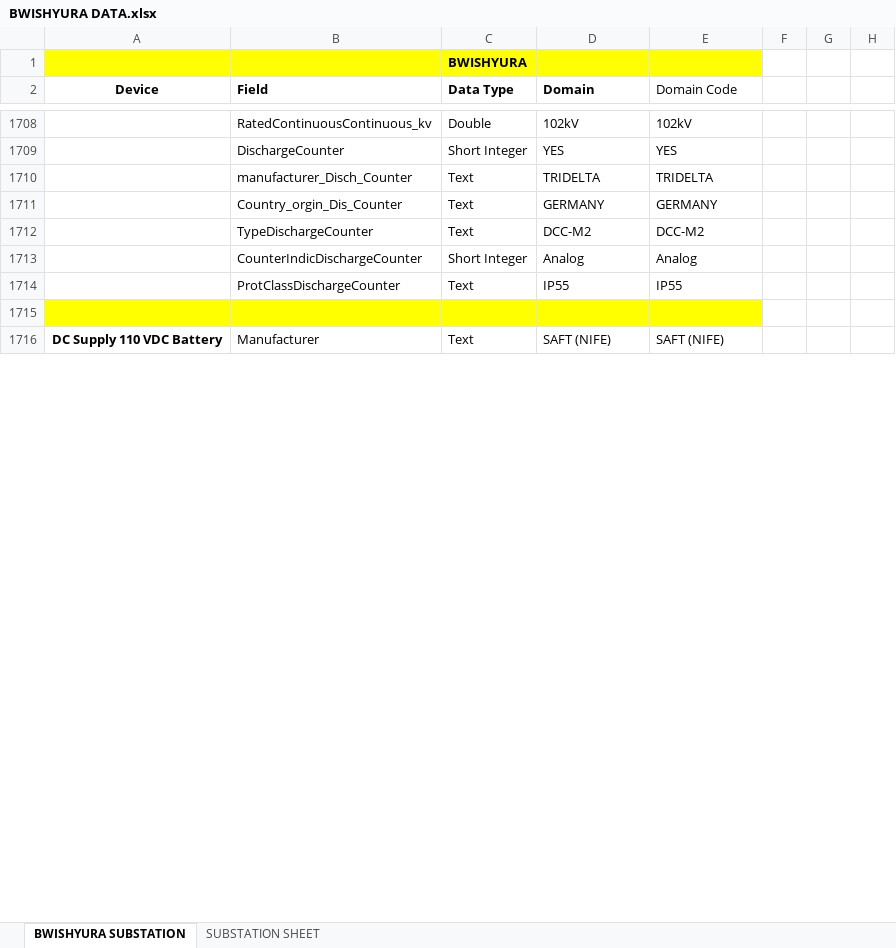
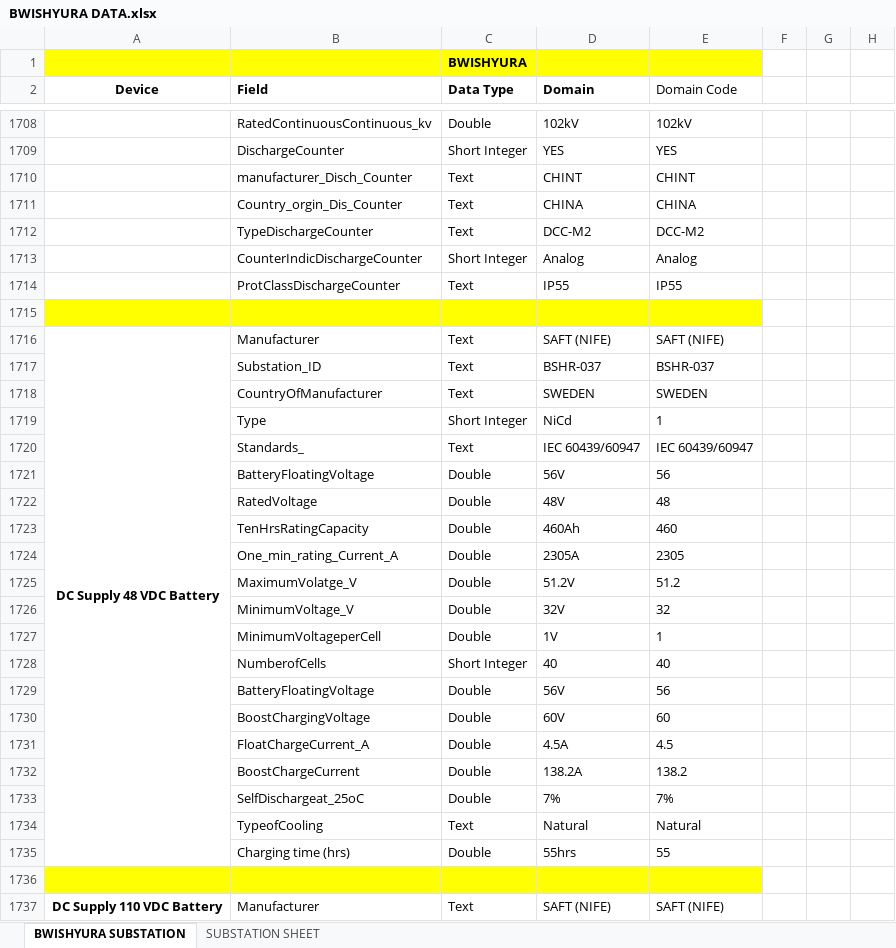
Before and after one commit to iranzi17/GIS-Data-Cleaning, an Excel workbook: New Data/BWISHYURA DATA.xlsx, sheet BWISHYURA SUBSTATION, drawn as a sheet; only a part is shown, gaps mark what is left out; values as stored, in another font and other column widths than the file's, no borders; the diff covers the shown part only; the diff names each change by its address in the sheet, - before the commit and + after, or states it on an @@ line.

```diff
--- a/New Data/BWISHYURA DATA.xlsx (sheet BWISHYURA SUBSTATION)
+++ b/New Data/BWISHYURA DATA.xlsx (sheet BWISHYURA SUBSTATION)
-D1710 (Domain): TRIDELTA
+D1710 (Domain): CHINT
-E1710 (Domain Code): TRIDELTA
+E1710 (Domain Code): CHINT
-D1711 (Domain): GERMANY
+D1711 (Domain): CHINA
-E1711 (Domain Code): GERMANY
+E1711 (Domain Code): CHINA
+row 1715: (empty)
+row 1716: DC Supply 48 VDC Battery | Manufacturer | Text | SAFT (NIFE) | SAFT (NIFE)
+row 1717:  | Substation_ID | Text | BSHR-037 | BSHR-037
+row 1718:  | CountryOfManufacturer | Text | SWEDEN | SWEDEN
+row 1719:  | Type | Short Integer | NiCd | 1
+row 1720:  | Standards_ | Text | IEC 60439/60947 | IEC 60439/60947
+row 1721:  | BatteryFloatingVoltage | Double | 56V | 56
+row 1722:  | RatedVoltage | Double | 48V | 48
+row 1723:  | TenHrsRatingCapacity | Double | 460Ah | 460
+row 1724:  | One_min_rating_Current_A | Double | 2305A | 2305
+row 1725:  | MaximumVolatge_V | Double | 51.2V | 51.2
+row 1726:  | MinimumVoltage_V | Double | 32V | 32
+row 1727:  | MinimumVoltageperCell | Double | 1V | 1
+row 1728:  | NumberofCells | Short Integer | 40 | 40
+row 1729:  | BatteryFloatingVoltage | Double | 56V | 56
+row 1730:  | BoostChargingVoltage | Double | 60V | 60
+row 1731:  | FloatChargeCurrent_A | Double | 4.5A | 4.5
+row 1732:  | BoostChargeCurrent | Double | 138.2A | 138.2
+row 1733:  | SelfDischargeat_25oC | Double | 7% | 7%
+row 1734:  | TypeofCooling | Text | Natural | Natural
+row 1735:  | Charging time (hrs) | Double | 55hrs | 55
```
Also changed, not shown: 1 added row, 1 removed row and 73 edited cells elsewhere in this sheet, 4 other files.
